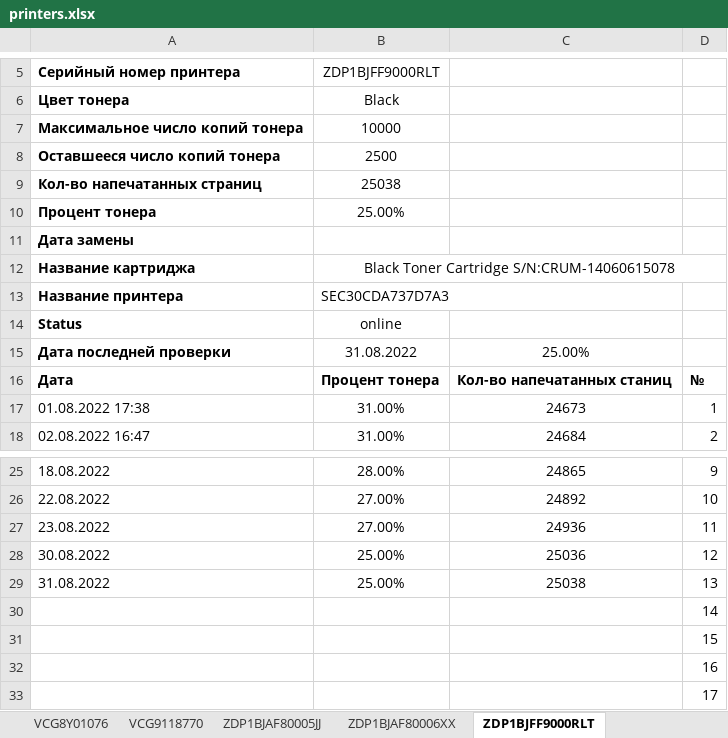
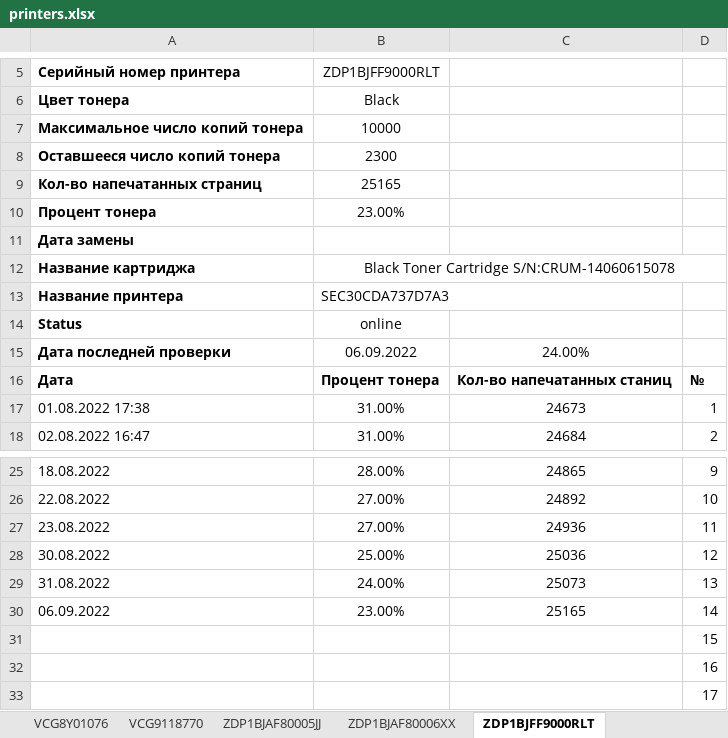
Before and after one commit to FlameDanita/PrinterMonitoring, an Excel workbook: printers.xlsx, sheet ZDP1BJFF9000RLT, drawn as a sheet; only a part is shown, gaps mark what is left out; values as stored, in another font and other column widths than the file's, no borders; charts and pictures not drawn; removed rows and columns are numbered as before the commit, all else as after; the diff names each change by its address in the sheet, - before the commit and + after, or states it on an @@ line.

```diff
--- a/printers.xlsx (sheet ZDP1BJFF9000RLT)
+++ b/printers.xlsx (sheet ZDP1BJFF9000RLT)
-B8: 2500
+B8: 2300
-B9: 25038
+B9: 25165
-B10: 25.00%
+B10: 23.00%
-B15: 31.08.2022
+B15: 06.09.2022
-C15: 25.00%
+C15: 24.00%
-B29: 25.00%
+B29: 24.00%
-C29: 25038
+C29: 25073
-row 30:  |  |  | 14
+row 30: 06.09.2022 | 23.00% | 25165 | 14
```
Also changed, not shown: sheet MAIN, sheet ZDP1BJFF9000TJP, sheet VCG8X00618, sheet E75373J7N561817, sheet ZDP1BJAF80006XX, sheet ZDP1BJFF9000VXY, 14 more sheets, other sheet tabs, charts or pictures, 2 other files.
